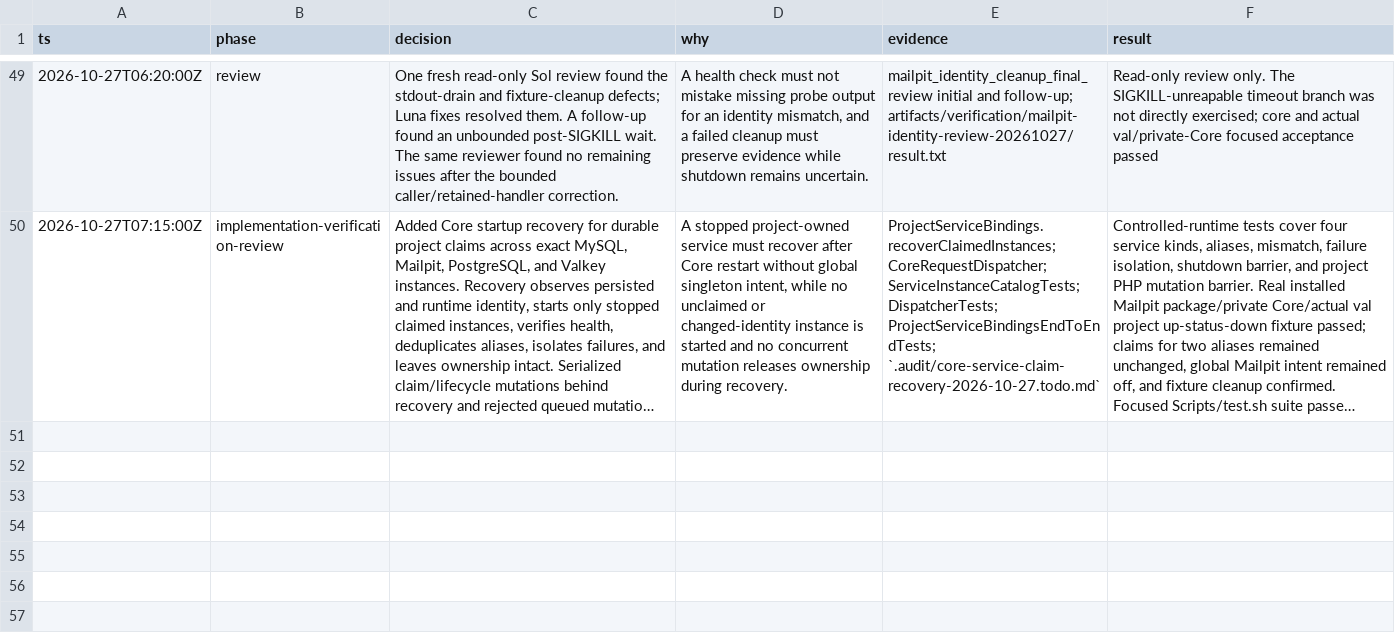
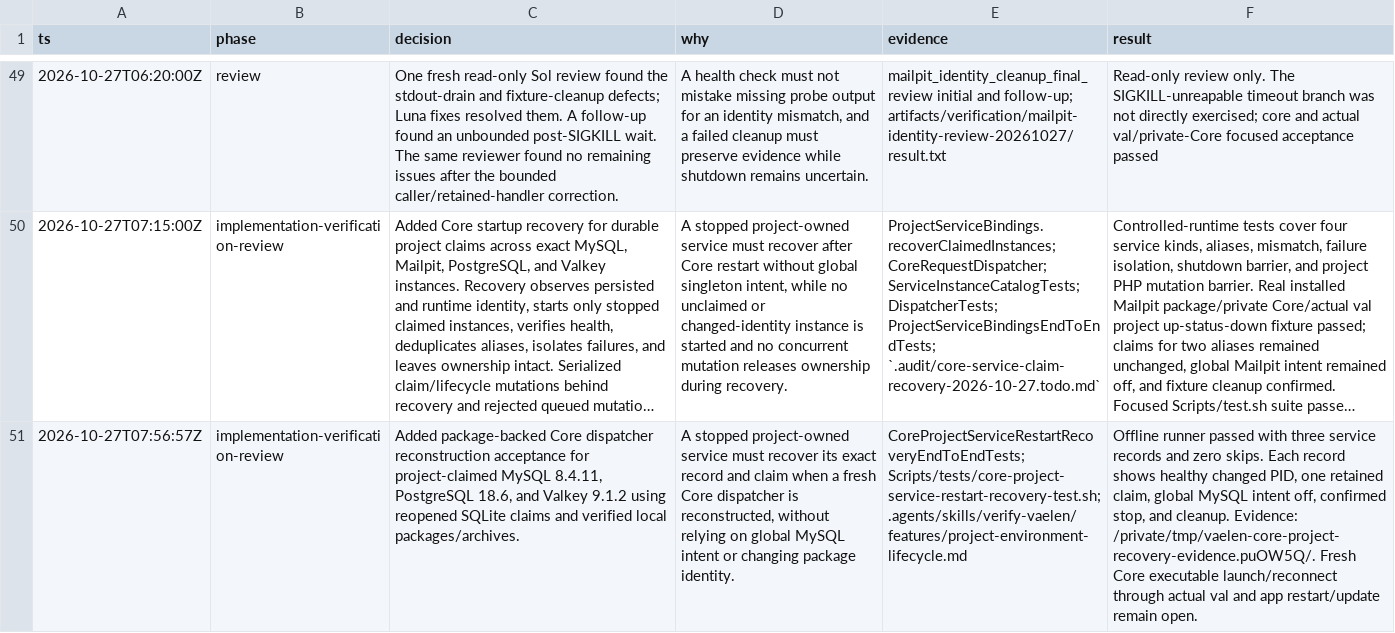
Before and after one commit to banestojanovic/vaelen, a TSV file: .audit/project-service-environments.tsv, drawn as a sheet; only a part is shown, gaps mark what is left out; long unchanged cells end in …; the diff names each change by its address in the sheet, - before the commit and + after, or states it on an @@ line.

Commit message:
test: verify project services after core reconstruction

```diff
--- a/.audit/project-service-environments.tsv
+++ b/.audit/project-service-environments.tsv
+row 51: 2026-10-27T07:56:57Z | implementation-verification-review | Added package-backed Core dispatcher reconstruction acceptance for project-claimed MySQL 8.4.11, PostgreSQL 18.6, and Valkey 9.1.2 using reopened SQLite claims and verified local packages/archives. | A stopped project-owned service must recover its exact record and claim when a fresh Core dispatcher is reconstructed, without relying on global MySQL intent or changing package identity. | CoreProjectServiceRestartRecoveryEndToEndTests; Scripts/tests/core-project-service-restart-recovery-test.sh; .agents/skills/verify-vaelen/features/project-environment-lifecycle.md | Offline runner passed with three service records and zero skips. Each record shows healthy changed PID, one retained claim, global MySQL intent off, confirmed stop, and cleanup. Evidence: /private/tmp/vaelen-core-project-recovery-evidence.puOW5Q/. Fresh Core executable launch/reconnect through actual val and app restart/update remain open.
```
Also changed, not shown: 6 other files.
